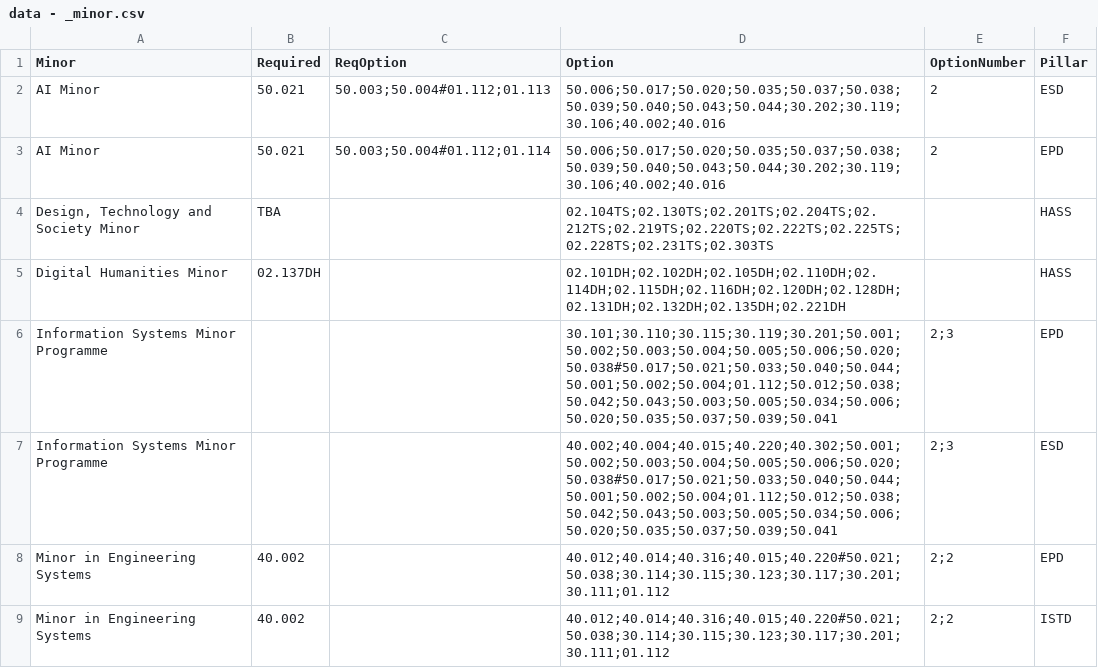
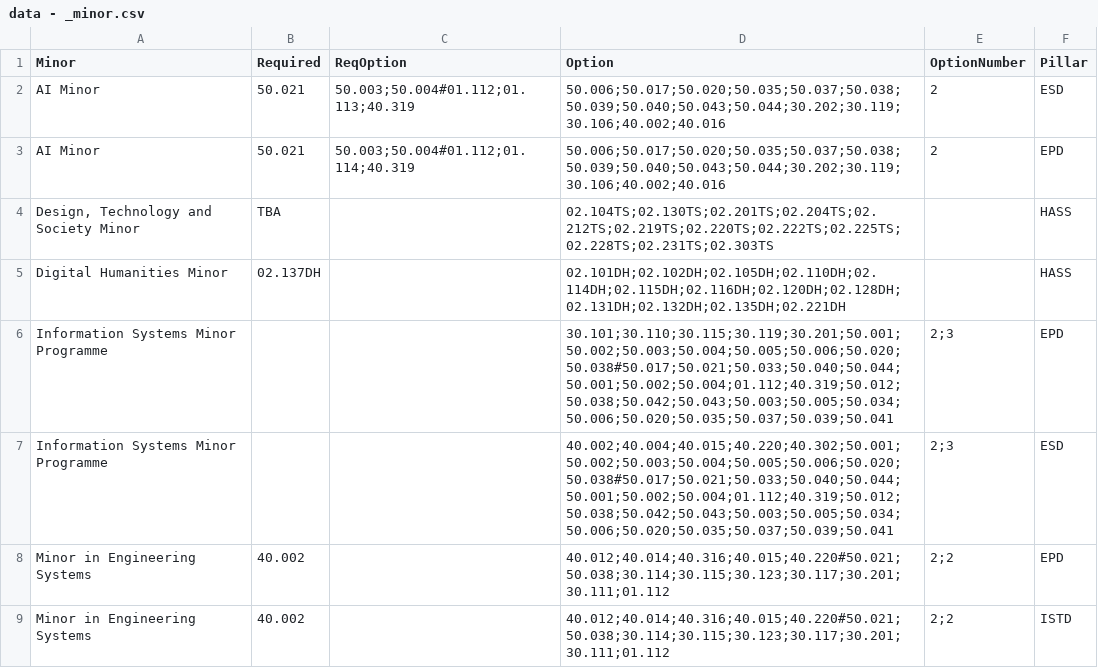
Before and after one commit to OpenSUTD/course-planner, a CSV file: data - _minor.csv, drawn as a sheet.

Commit message:
Minor csv updates
Changed ISTD minor to include 40.319 as an alternative for 01.112
40.319 replace old course code of 01.113 (Statistical Machine Learning)

```diff
--- a/data - _minor.csv
+++ b/data - _minor.csv
@@ -1,8 +1,8 @@
 Minor,Required,ReqOption,Option,OptionNumber,Pillar
-AI Minor,50.021,50.003;50.004#01.112;01.113,50.006;50.017;50.020;50.035;50.037;50.038;50.039;50.040;50.043;50.044;30.202;30.119;30.106;40.002;40.016,2,ESD
-AI Minor,50.021,50.003;50.004#01.112;01.114,50.006;50.017;50.020;50.035;50.037;50.038;50.039;50.040;50.043;50.044;30.202;30.119;30.106;40.002;40.016,2,EPD
+AI Minor,50.021,50.003;50.004#01.112;01.113;40.319,50.006;50.017;50.020;50.035;50.037;50.038;50.039;50.040;50.043;50.044;30.202;30.119;30.106;40.002;40.016,2,ESD
+AI Minor,50.021,50.003;50.004#01.112;01.114;40.319,50.006;50.017;50.020;50.035;50.037;50.038;50.039;50.040;50.043;50.044;30.202;30.119;30.106;40.002;40.016,2,EPD
 "Design, Technology and Society Minor",TBA,,02.104TS;02.130TS;02.201TS;02.204TS;02.212TS;02.219TS;02.220TS;02.222TS;02.225TS;02.228TS;02.231TS;02.303TS,,HASS
 Digital Humanities Minor,02.137DH,,02.101DH;02.102DH;02.105DH;02.110DH;02.114DH;02.115DH;02.116DH;02.120DH;02.128DH;02.131DH;02.132DH;02.135DH;02.221DH,,HASS
-Information Systems Minor Programme,,,30.101;30.110;30.115;30.119;30.201;50.001;50.002;50.003;50.004;50.005;50.006;50.020;50.038#50.017;50.021;50.033;50.040;50.044;50.001;50.002;50.004;01.112;50.012;50.038;50.042;50.043;50.003;50.005;50.034;50.006;50.020;50.035;50.037;50.039;50.041,2;3,EPD
-Information Systems Minor Programme,,,40.002;40.004;40.015;40.220;40.302;50.001;50.002;50.003;50.004;50.005;50.006;50.020;50.038#50.017;50.021;50.033;50.040;50.044;50.001;50.002;50.004;01.112;50.012;50.038;50.042;50.043;50.003;50.005;50.034;50.006;50.020;50.035;50.037;50.039;50.041,2;3,ESD
+Information Systems Minor Programme,,,30.101;30.110;30.115;30.119;30.201;50.001;50.002;50.003;50.004;50.005;50.006;50.020;50.038#50.017;50.021;50.033;50.040;50.044;50.001;50.002;50.004;01.112;40.319;50.012;50.038;50.042;50.043;50.003;50.005;50.034;50.006;50.020;50.035;50.037;50.039;50.041,2;3,EPD
+Information Systems Minor Programme,,,40.002;40.004;40.015;40.220;40.302;50.001;50.002;50.003;50.004;50.005;50.006;50.020;50.038#50.017;50.021;50.033;50.040;50.044;50.001;50.002;50.004;01.112;40.319;50.012;50.038;50.042;50.043;50.003;50.005;50.034;50.006;50.020;50.035;50.037;50.039;50.041,2;3,ESD
 Minor in Engineering Systems,40.002,,40.012;40.014;40.316;40.015;40.220#50.021;50.038;30.114;30.115;30.123;30.117;30.201;30.111;01.112,2;2,EPD
```
